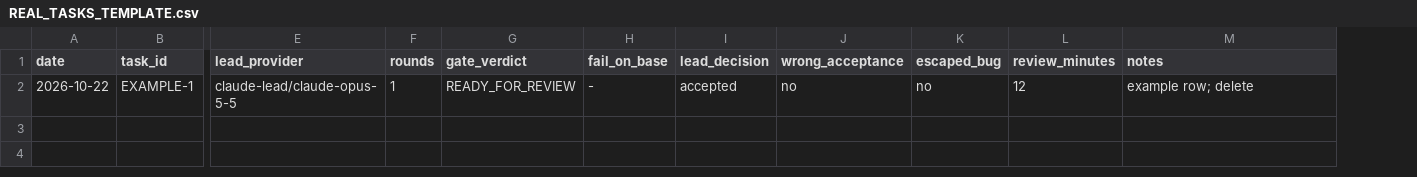
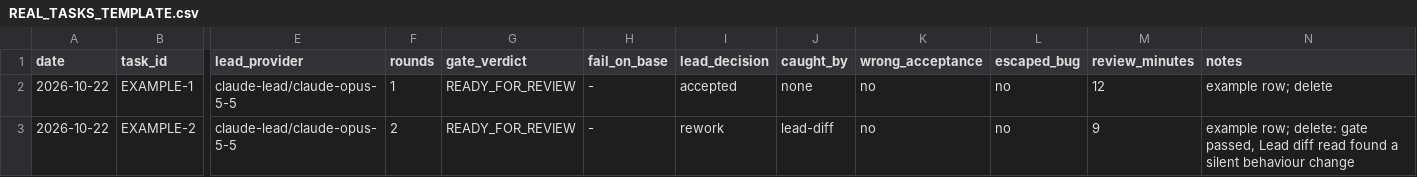
Before and after one commit to linhlban150612/epistex, a CSV file: eval/REAL_TASKS_TEMPLATE.csv, drawn as a sheet; only a part is shown, gaps mark what is left out; rows hold the shown columns only; the diff names each change by its address in the sheet, - before the commit and + after, or states it on an @@ line.

Commit message:
Record provenance trade-off, declare transitional code, add caught_by and s8 scenario
- README: Peers do not see decision provenance; this is a deliberate
  anti-bias trade-off, and changing it is a Human decision, not a fix.
- PEER.md: report REOPEN/DEPENDENCY/BLOCKED regardless of reopen cost;
  name every adapter, shim, compat layer, flag or fallback in
  Unknown / risk with its removal condition.
- dual-lane-review: new P6-transitional property; task-specific
  properties move to P7.
- eval: caught_by column in REAL_TASKS_TEMPLATE.csv so ceremony can be
  cut by evidence; s8-pre-solved scenario measures whether a Peer
  challenges a decided mechanism that cannot reach the outcome.

Amp-Thread-ID: https://ampcode.com/threads/T-01a1809a-fb29-763d-9ace-117c4438c064
Co-authored-by: Amp <amp@ampcode.com>

```diff
--- a/eval/REAL_TASKS_TEMPLATE.csv
+++ b/eval/REAL_TASKS_TEMPLATE.csv
+column J (caught_by), row 2: none
+row 3: 2026-10-22 | EXAMPLE-2 | claude-lead/claude-opus-5-5 | 2 | READY_FOR_REVIEW | - | rework | lead-diff | no | no | 9 | example row; delete: gate passed, Lead diff read found a silent behaviour change
```
Also changed, not shown: 5 other files.
